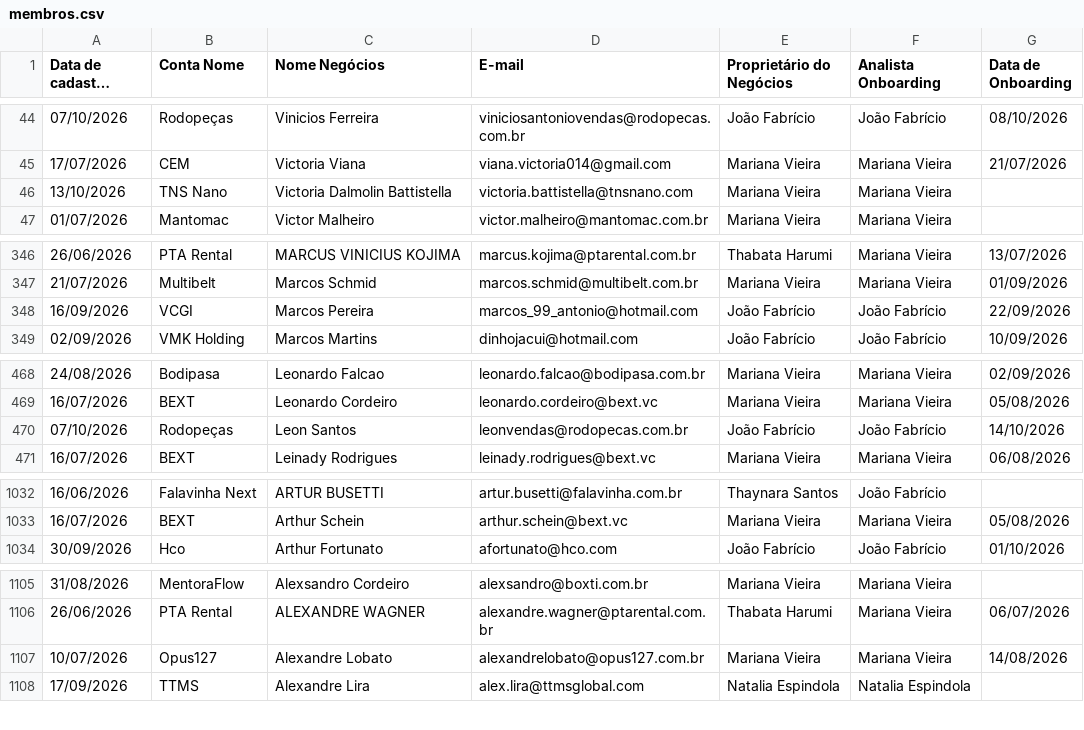
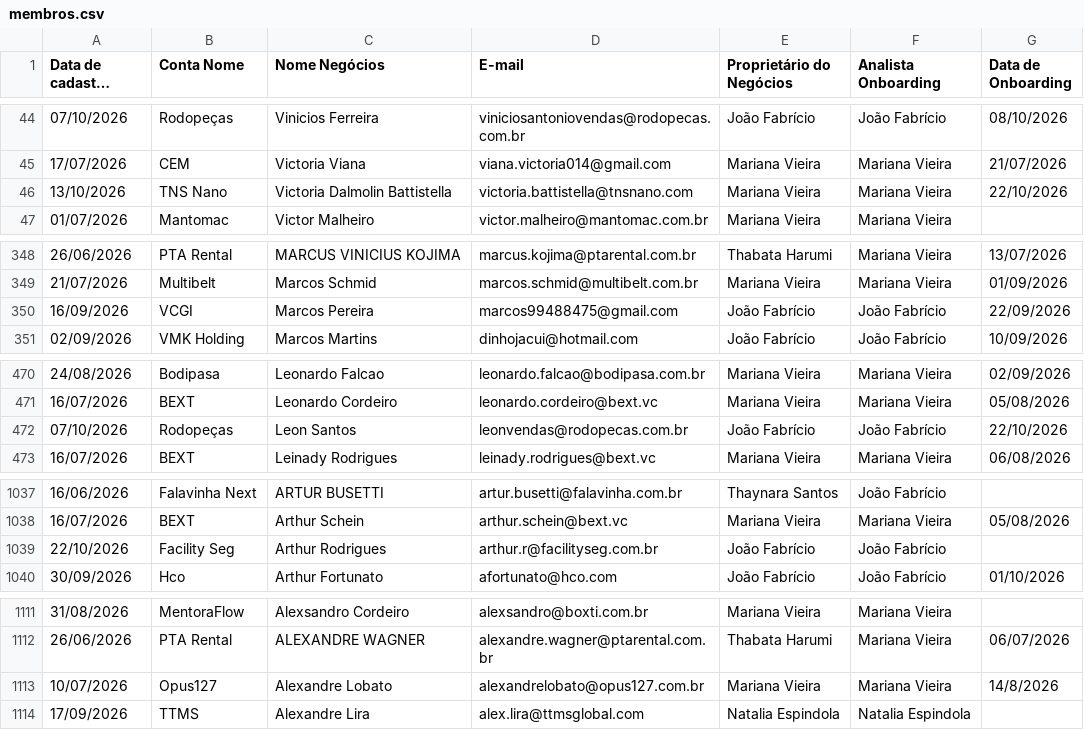
Before and after one commit to thaynarasantos-sketch/Onboardingpipelovers, a CSV file: data/membros.csv, drawn as a sheet; only a part is shown, gaps mark what is left out; long unchanged cells end in …; addresses are those after the commit; the diff covers the shown part only; the diff names each change by its address in the sheet, - before the commit and + after, or states it on an @@ line.

```diff
--- a/data/membros.csv
+++ b/data/membros.csv
-G46 (Data de Onboarding): (empty)
+G46 (Data de Onboarding): 22/10/2026
-D350 (E-mail): marcos_99_antonio@hotmail.com
+D350 (E-mail): marcos99488475@gmail.com
-G472 (Data de Onboarding): 14/10/2026
+G472 (Data de Onboarding): 22/10/2026
+row 1039: 22/10/2026 | Facility Seg | Arthur Rodrigues | arthur.r@facilityseg.com.br | João Fabrício | João Fabrício
-G1113 (Data de Onboarding): 14/08/2026
+G1113 (Data de Onboarding): 14/8/2026
```
Also changed, not shown: 5 added rows and 1 edited cell elsewhere in this file.
